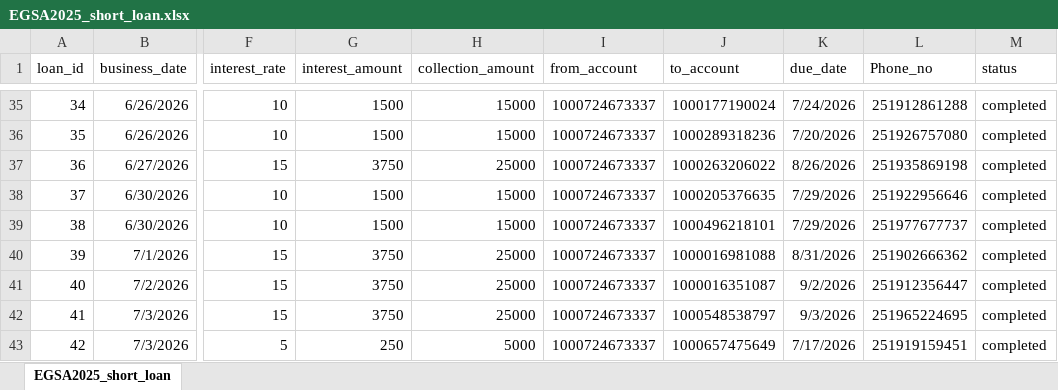
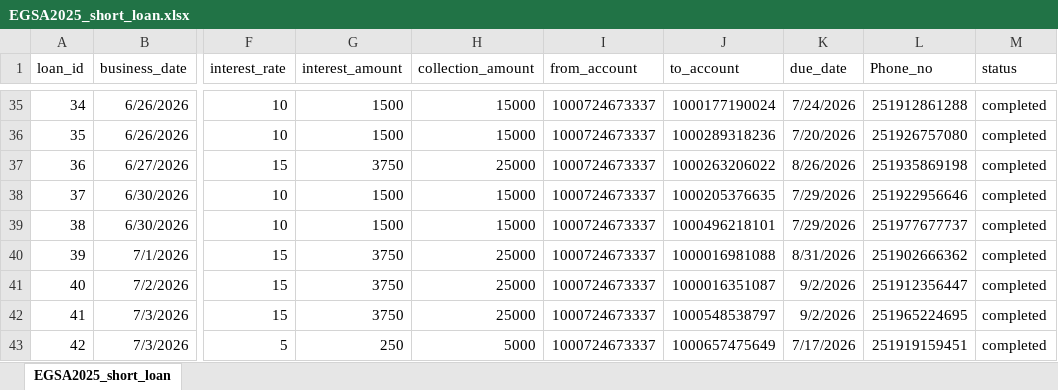
Before and after one commit to Walfaanaa/EGSA_short_term, an Excel workbook: EGSA2025_short_loan.xlsx, sheet EGSA2025_short_loan, drawn as a sheet; only a part is shown, gaps mark what is left out; values as stored, in another font and other column widths than the file's, no borders; the diff names each change by its address in the sheet, - before the commit and + after, or states it on an @@ line.

Commit message:
Add files via upload

```diff
--- a/EGSA2025_short_loan.xlsx (sheet EGSA2025_short_loan)
+++ b/EGSA2025_short_loan.xlsx (sheet EGSA2025_short_loan)
-K42 (due_date): 9/3/2026
+K42 (due_date): 9/2/2026
```
